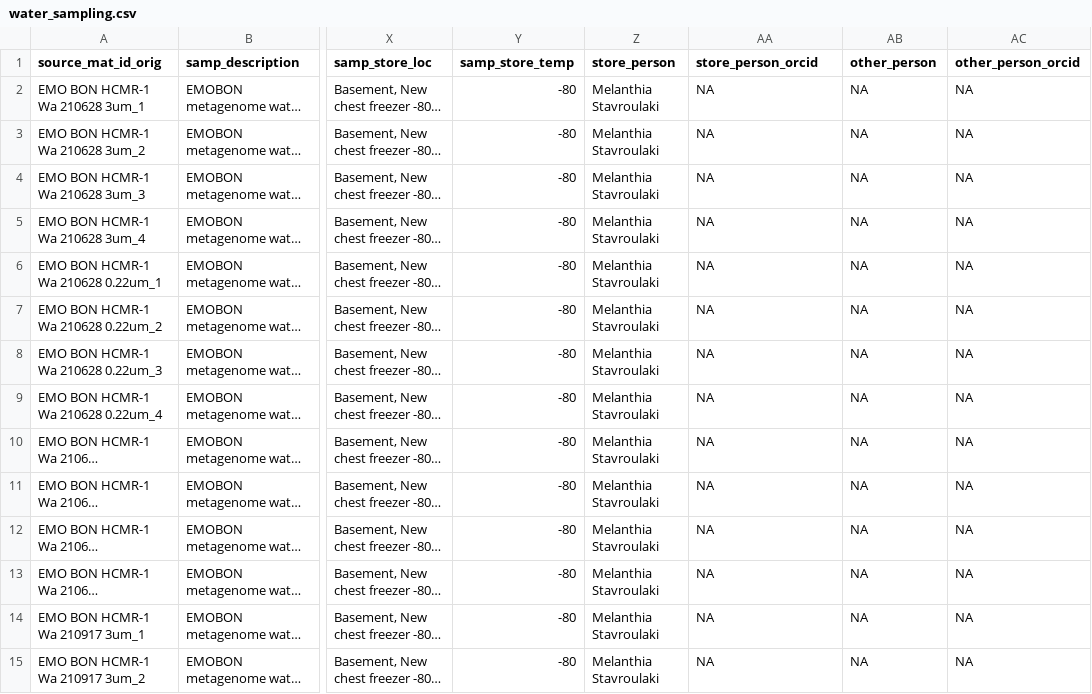
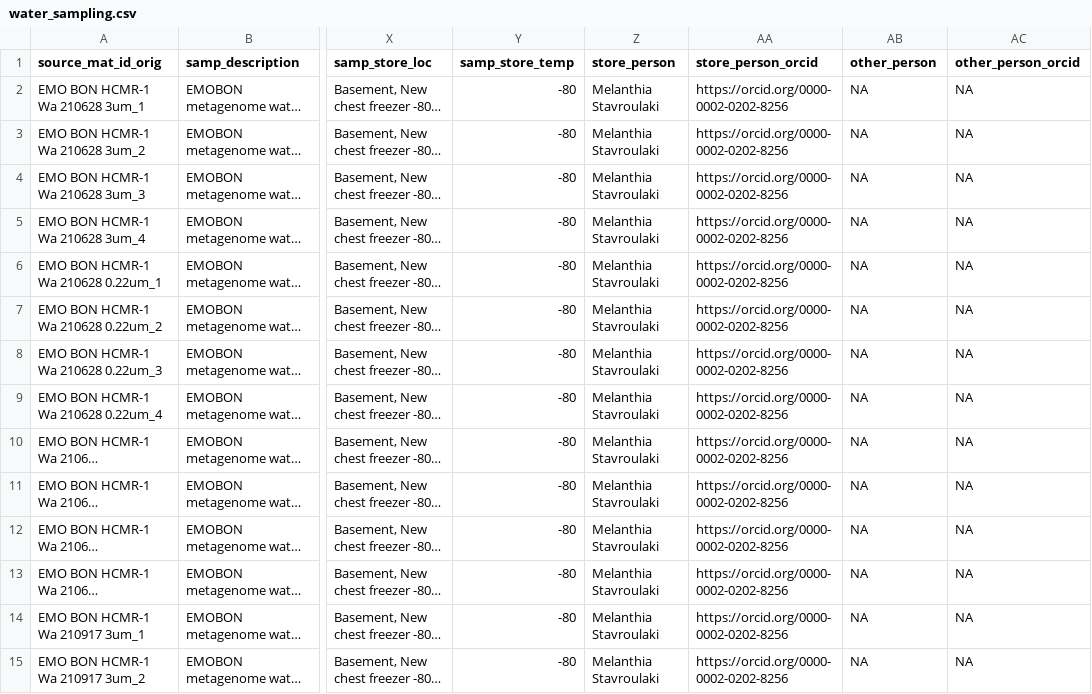
Before and after one commit to emo-bon/observatory-hcmr-1-crate, a CSV file: logsheets/raw/water_sampling.csv, drawn as a sheet; only a part is shown, gaps mark what is left out; long unchanged cells end in …; the diff covers the shown part only; the diff names each change by its address in the sheet, - before the commit and + after, or states it on an @@ line.

```diff
--- a/logsheets/raw/water_sampling.csv
+++ b/logsheets/raw/water_sampling.csv
-AA2:AA15 (store_person_orcid): NA
+AA2:AA15 (store_person_orcid): https://orcid.org/0000-0002-0202-8256
```
Also changed, not shown: 154 edited cells elsewhere in this file.
